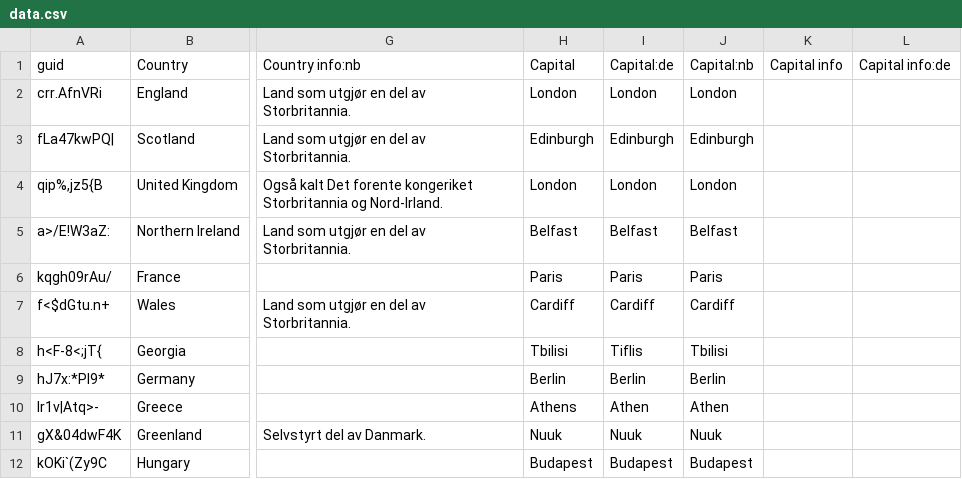
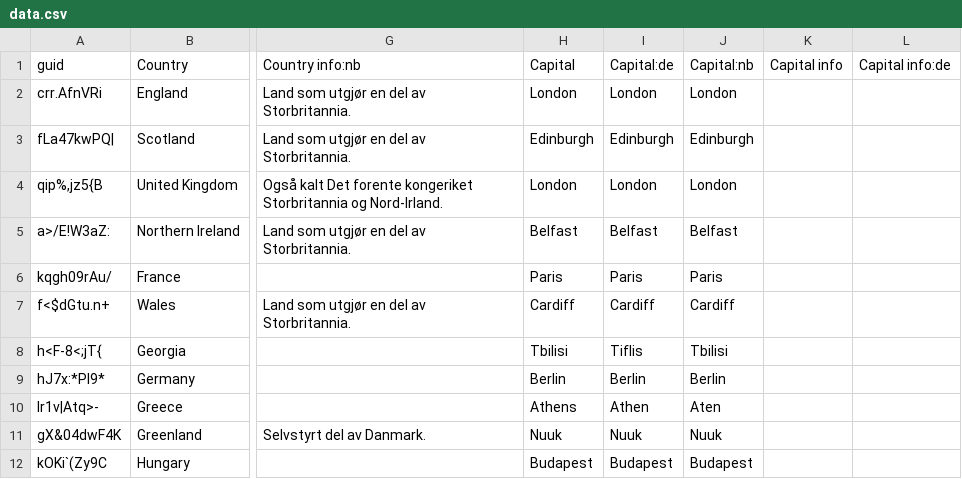
Before and after one commit to anki-geo/ultimate-geography, a CSV file: src/data.csv, drawn as a sheet; only a part is shown, gaps mark what is left out; the diff names each change by its address in the sheet, - before the commit and + after, or states it on an @@ line.

Commit message:
[nb] Change spelling of Greece's capital
This is the government's recommendation:
https://www.regjeringen.no/no/dokumenter/statsnavn-og-hovedsteder---h/id87846/

```diff
--- a/src/data.csv
+++ b/src/data.csv
-J10 (Capital:nb): Athen
+J10 (Capital:nb): Aten
```
